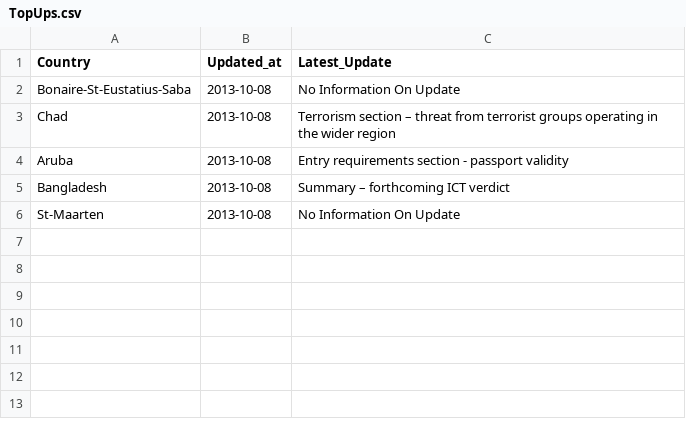
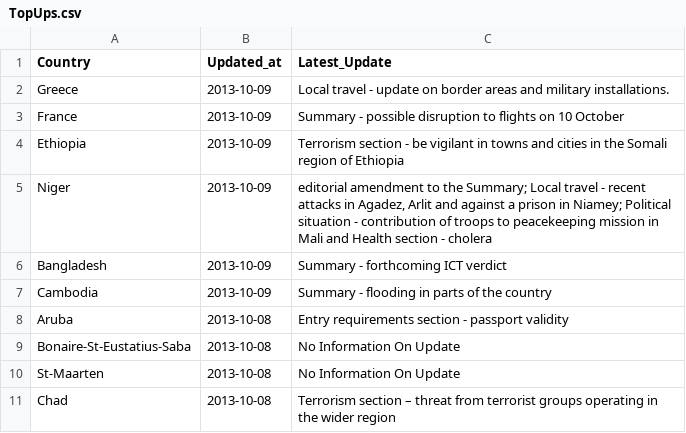
Before and after one commit to DPCollins/FCO2, a CSV file: TopUps.csv, drawn as a sheet.

Commit message:
automated update

```diff
--- a/TopUps.csv
+++ b/TopUps.csv
@@ -1,6 +1,11 @@
 Country,Updated_at,Latest_Update
+Greece,2013-10-09, Local travel - update on border areas and military installations.
+France,2013-10-09, Summary - possible disruption to flights on 10 October
+Ethiopia,2013-10-09, Terrorism section - be vigilant in towns and cities in the Somali region of Ethiopia
+Niger,2013-10-09," editorial amendment to the Summary; Local travel - recent attacks in Agadez, Arlit and against a prison in Niamey; Political situation - contribution of troops to peacekeeping mission in Mali and Health section - cholera"
+Bangladesh,2013-10-09, Summary - forthcoming ICT verdict
+Cambodia,2013-10-09, Summary - flooding in parts of the country
+Aruba,2013-10-08, Entry requirements section - passport validity
 Bonaire-St-Eustatius-Saba,2013-10-08,No Information On Update
+St-Maarten,2013-10-08,No Information On Update
 Chad,2013-10-08, Terrorism section – threat from terrorist groups operating in the wider region
-Aruba,2013-10-08, Entry requirements section - passport validity
-Bangladesh,2013-10-08, Summary – forthcoming ICT verdict
-St-Maarten,2013-10-08,No Information On Update
```
